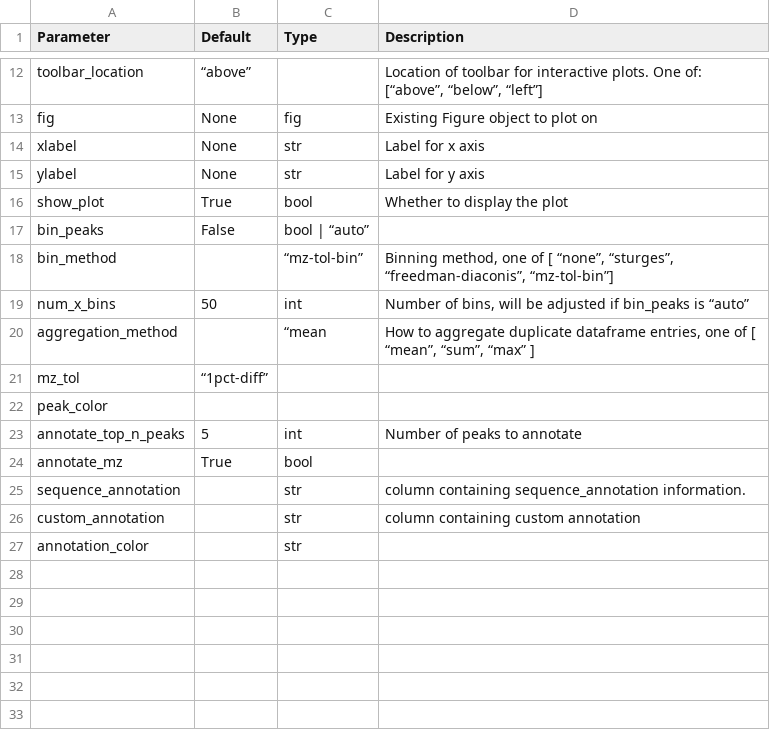
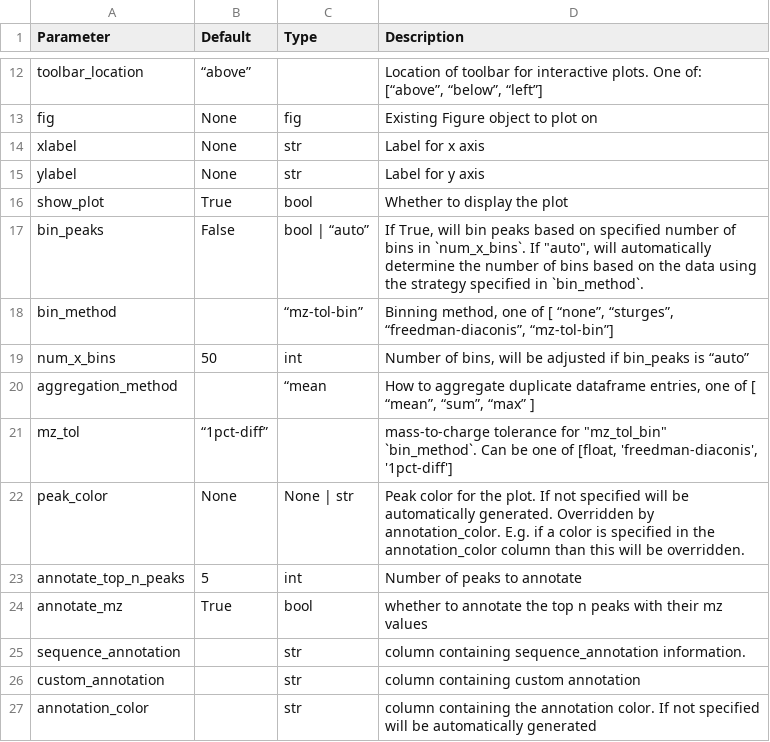
Before and after one commit to OpenMS/pyopenms_viz, a TSV file: docs/Parameters/spectrumPlot.tsv, drawn as a sheet; only a part is shown, gaps mark what is left out.

Commit message:
update parameters
update parameter .tsv files to be more descriptive

```diff
--- a/docs/Parameters/spectrumPlot.tsv
+++ b/docs/Parameters/spectrumPlot.tsv
@@ -16,3 +16,3 @@ ylabel 	None	str	Label for y axis
 show_plot	True	bool	Whether to display the plot
-bin_peaks	False	bool | “auto”	
+bin_peaks	False	bool | “auto”	If True, will bin peaks based on specified number of bins in `num_x_bins`. If "auto", will automatically determine the number of bins based on the data using the strategy specified in `bin_method`.
 bin_method		“mz-tol-bin”	Binning method, one of [ “none”, “sturges”, “freedman-diaconis”, “mz-tol-bin”]
@@ -20,8 +20,8 @@ num_x_bins	50	int	Number of bins, will be adjusted if bin_peaks is “auto”
 aggregation_method		“mean	How to aggregate duplicate dataframe entries, one of [ “mean”, “sum”, “max” ]
-mz_tol	“1pct-diff”		
-peak_color			
+mz_tol	“1pct-diff”		mass-to-charge tolerance for "mz_tol_bin" `bin_method`. Can be one of [float, 'freedman-diaconis', '1pct-diff']
+peak_color	None	None | str	Peak color for the plot. If not specified will be automatically generated. Overridden by annotation_color. E.g. if a color is specified in the annotation_color column than this will be overridden.
 annotate_top_n_peaks	5	int	Number of peaks to annotate
-annotate_mz	True	bool	
+annotate_mz	True	bool	whether to annotate the top n peaks with their mz values
 sequence_annotation		str	column containing sequence_annotation information.
 custom_annotation		str	column containing custom annotation
-annotation_color		str	
+annotation_color		str	column containing the annotation color. If not specified will be automatically generated
```
Also changed, not shown: 1 other file.
